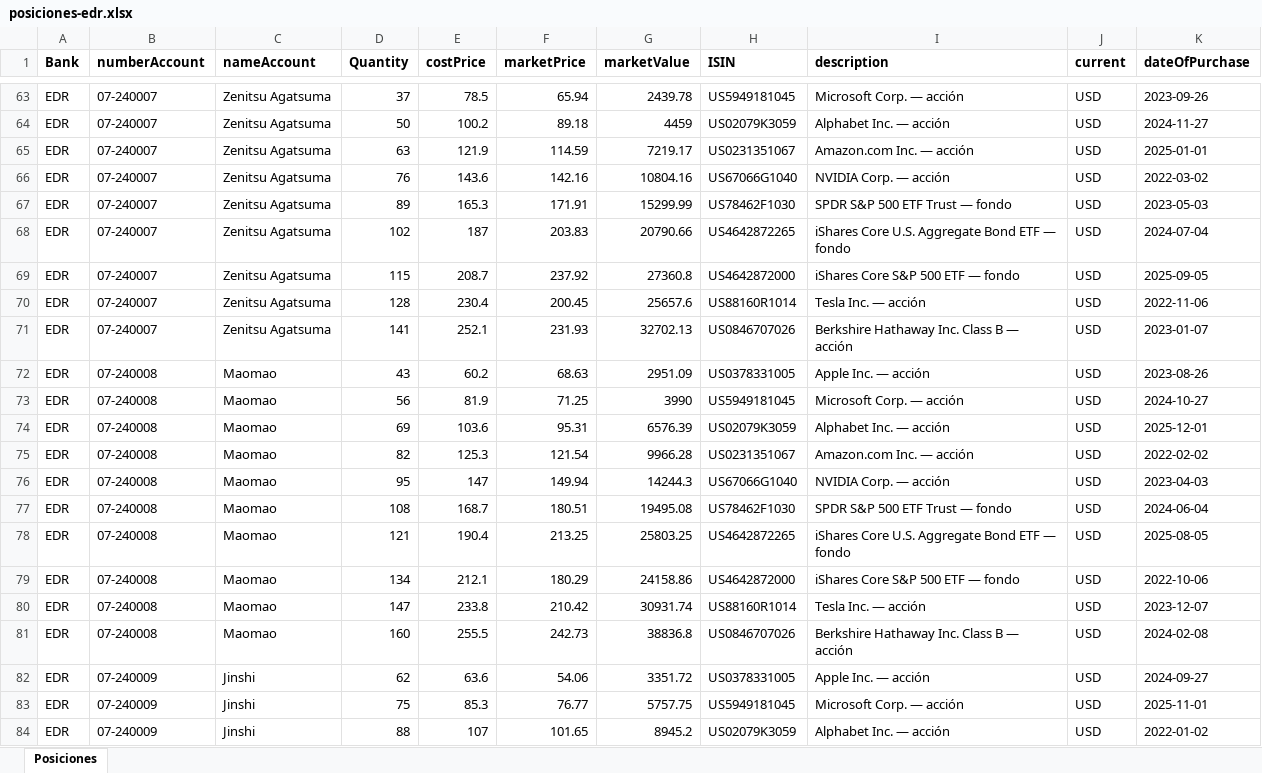
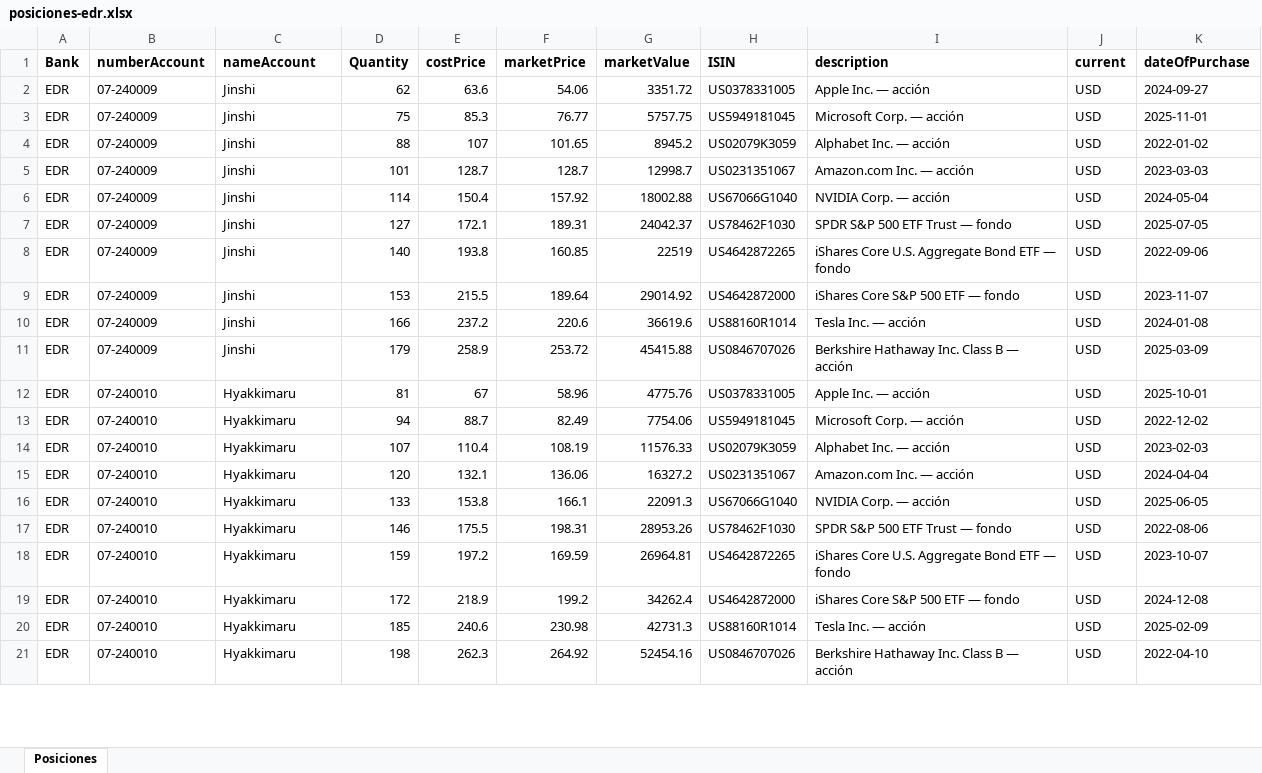
Before and after one commit to FrancoRossi-Dev/Abakus-client, an Excel workbook: specs/ejemplos-importacion/posiciones-edr.xlsx, sheet Posiciones, drawn as a sheet; only a part is shown, gaps mark what is left out; the shorter side is filled out with more unchanged rows; values as stored, in another font and other column widths than the file's, no borders; removed rows and columns are numbered as before the commit, all else as after; the diff covers the shown part only; the diff names each change by its address in the sheet, - before the commit and + after, or states it on an @@ line.

```diff
--- a/specs/ejemplos-importacion/posiciones-edr.xlsx (sheet Posiciones)
+++ b/specs/ejemplos-importacion/posiciones-edr.xlsx (sheet Posiciones)
-row 63: EDR | 07-240007 | Zenitsu Agatsuma | 37 | 78.5 | 65.94 | 2439.78 | US5949181045 | Microsoft Corp. — acción | USD | 2023-09-26
-row 64: EDR | 07-240007 | Zenitsu Agatsuma | 50 | 100.2 | 89.18 | 4459 | US02079K3059 | Alphabet Inc. — acción | USD | 2024-11-27
-row 65: EDR | 07-240007 | Zenitsu Agatsuma | 63 | 121.9 | 114.59 | 7219.17 | US0231351067 | Amazon.com Inc. — acción | USD | 2025-01-01
-row 66: EDR | 07-240007 | Zenitsu Agatsuma | 76 | 143.6 | 142.16 | 10804.16 | US67066G1040 | NVIDIA Corp. — acción | USD | 2022-03-02
-row 67: EDR | 07-240007 | Zenitsu Agatsuma | 89 | 165.3 | 171.91 | 15299.99 | US78462F1030 | SPDR S&P 500 ETF Trust — fondo | USD | 2023-05-03
-row 68: EDR | 07-240007 | Zenitsu Agatsuma | 102 | 187 | 203.83 | 20790.66 | US4642872265 | iShares Core U.S. Aggregate Bond ETF — fondo | USD | 2024-07-04
-row 69: EDR | 07-240007 | Zenitsu Agatsuma | 115 | 208.7 | 237.92 | 27360.8 | US4642872000 | iShares Core S&P 500 ETF — fondo | USD | 2025-09-05
-row 70: EDR | 07-240007 | Zenitsu Agatsuma | 128 | 230.4 | 200.45 | 25657.6 | US88160R1014 | Tesla Inc. — acción | USD | 2022-11-06
-row 71: EDR | 07-240007 | Zenitsu Agatsuma | 141 | 252.1 | 231.93 | 32702.13 | US0846707026 | Berkshire Hathaway Inc. Class B — acción | USD | 2023-01-07
-row 72: EDR | 07-240008 | Maomao | 43 | 60.2 | 68.63 | 2951.09 | US0378331005 | Apple Inc. — acción | USD | 2023-08-26
-row 73: EDR | 07-240008 | Maomao | 56 | 81.9 | 71.25 | 3990 | US5949181045 | Microsoft Corp. — acción | USD | 2024-10-27
-row 74: EDR | 07-240008 | Maomao | 69 | 103.6 | 95.31 | 6576.39 | US02079K3059 | Alphabet Inc. — acción | USD | 2025-12-01
-row 75: EDR | 07-240008 | Maomao | 82 | 125.3 | 121.54 | 9966.28 | US0231351067 | Amazon.com Inc. — acción | USD | 2022-02-02
-row 76: EDR | 07-240008 | Maomao | 95 | 147 | 149.94 | 14244.3 | US67066G1040 | NVIDIA Corp. — acción | USD | 2023-04-03
-row 77: EDR | 07-240008 | Maomao | 108 | 168.7 | 180.51 | 19495.08 | US78462F1030 | SPDR S&P 500 ETF Trust — fondo | USD | 2024-06-04
-row 78: EDR | 07-240008 | Maomao | 121 | 190.4 | 213.25 | 25803.25 | US4642872265 | iShares Core U.S. Aggregate Bond ETF — fondo | USD | 2025-08-05
-row 79: EDR | 07-240008 | Maomao | 134 | 212.1 | 180.29 | 24158.86 | US4642872000 | iShares Core S&P 500 ETF — fondo | USD | 2022-10-06
-row 80: EDR | 07-240008 | Maomao | 147 | 233.8 | 210.42 | 30931.74 | US88160R1014 | Tesla Inc. — acción | USD | 2023-12-07
-row 81: EDR | 07-240008 | Maomao | 160 | 255.5 | 242.73 | 38836.8 | US0846707026 | Berkshire Hathaway Inc. Class B — acción | USD | 2024-02-08
```
Also changed, not shown: 51 removed rows and 10 moved rows elsewhere in this sheet, specs/ejemplos-importacion/posiciones-jpm.xlsx, specs/ejemplos-importacion/posiciones-julius-baer.xlsx, 9 other files.
